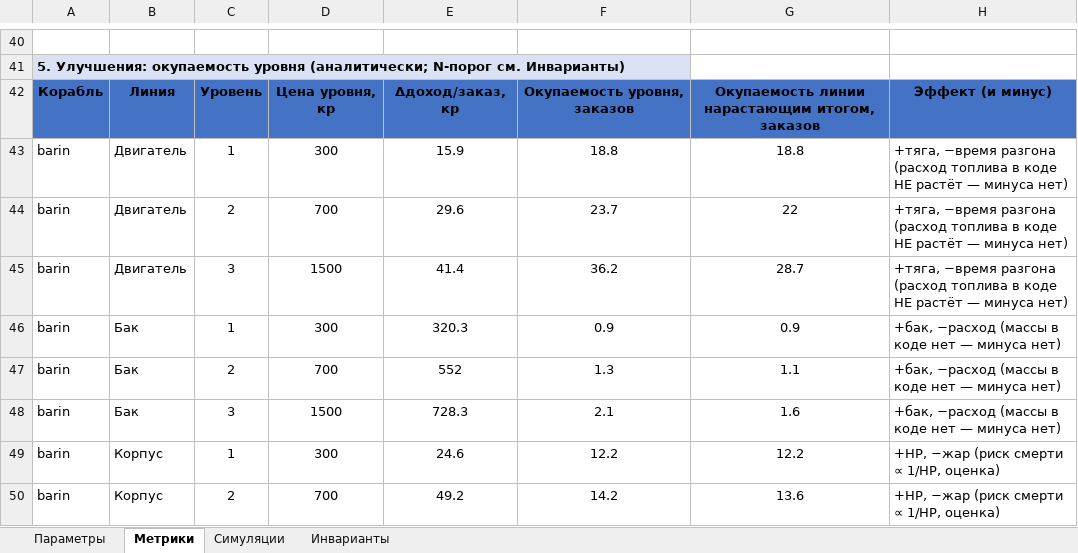
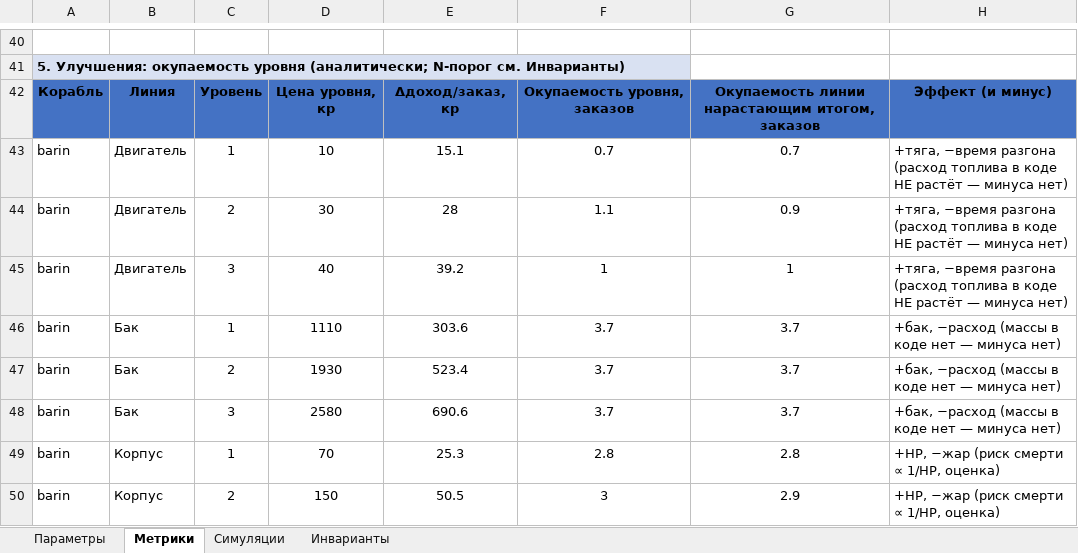
Before and after one commit to MaximOdincov/SpaceTaxi, an Excel workbook: docs/GameInfo/BALANCE_N4.xlsx, sheet Метрики, drawn as a sheet; only a part is shown, gaps mark what is left out; values as stored, in another font and other column widths than the file's, no borders; the diff covers the shown part only; the diff names each change by its address in the sheet, - before the commit and + after, or states it on an @@ line.

```diff
--- a/docs/GameInfo/BALANCE_N4.xlsx (sheet Метрики)
+++ b/docs/GameInfo/BALANCE_N4.xlsx (sheet Метрики)
-D43: 300
+D43: 10
-E43: 15.9
+E43: 15.1
-F43: 18.8
+F43: 0.7
-G43: 18.8
+G43: 0.7
-D44: 700
+D44: 30
-E44: 29.6
+E44: 28
-F44: 23.7
+F44: 1.1
-G44: 22
+G44: 0.9
-D45: 1500
+D45: 40
-E45: 41.4
+E45: 39.2
-F45: 36.2
+F45: 1
-G45: 28.7
+G45: 1
-D46: 300
+D46: 1110
-E46: 320.3
+E46: 303.6
-F46: 0.9
+F46: 3.7
-G46: 0.9
+G46: 3.7
-D47: 700
+D47: 1930
-E47: 552
+E47: 523.4
-F47: 1.3
+F47: 3.7
-G47: 1.1
+G47: 3.7
-D48: 1500
+D48: 2580
-E48: 728.3
+E48: 690.6
-F48: 2.1
+F48: 3.7
-G48: 1.6
+G48: 3.7
-D49: 300
+D49: 70
-E49: 24.6
+E49: 25.3
-F49: 12.2
+F49: 2.8
-G49: 12.2
+G49: 2.8
-D50: 700
+D50: 150
-E50: 49.2
+E50: 50.5
-F50: 14.2
+F50: 3
-G50: 13.6
+G50: 2.9
```
Also changed, not shown: 3 added rows, 3 removed rows and 465 edited cells elsewhere in this sheet, sheet Симуляции, sheet Инварианты, sheet Параметры, 14 other files.
